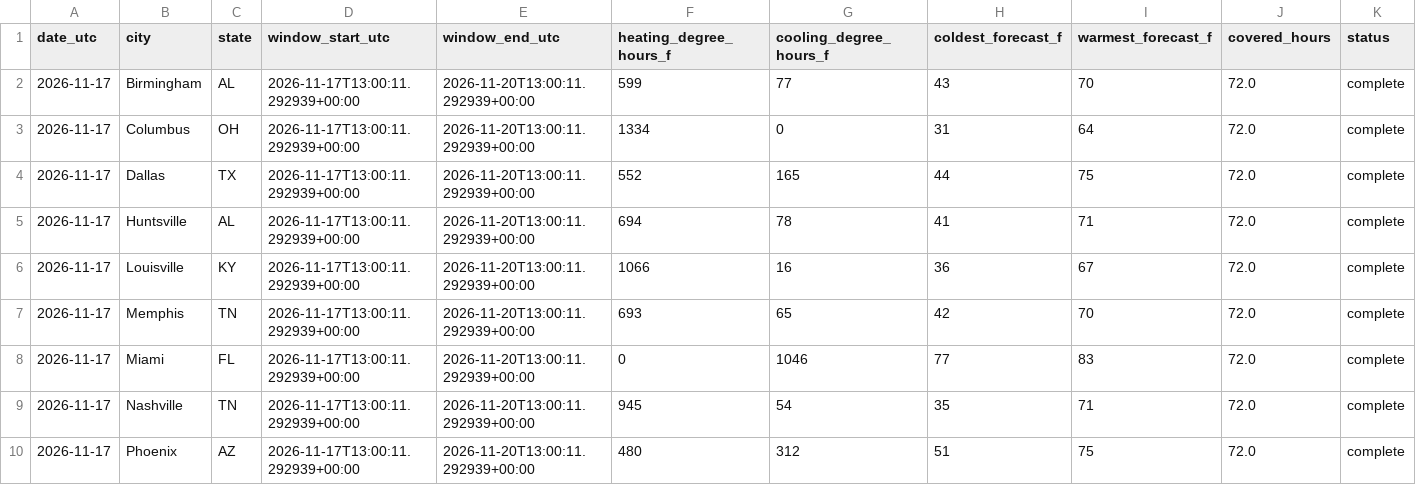
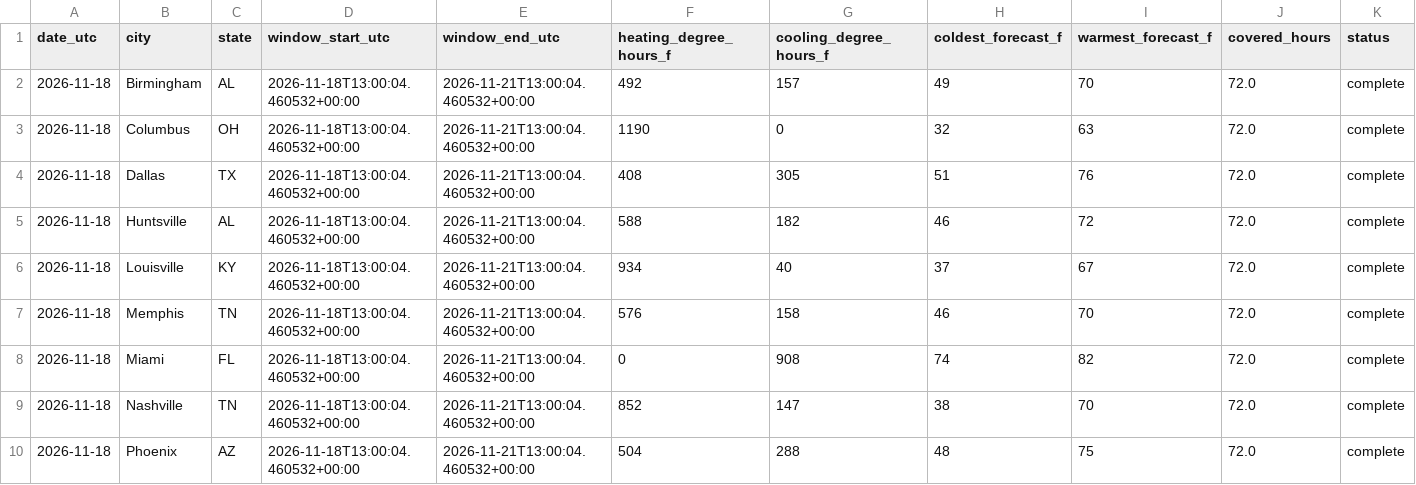
Before and after one commit to heatcool-link/heating-outlook-72h, a CSV file: data/latest.csv, drawn as a sheet; only a part is shown; the diff names each change by its address in the sheet, - before the commit and + after, or states it on an @@ line.

Commit message:
Snapshot 2026-11-18

```diff
--- a/data/latest.csv
+++ b/data/latest.csv
-A2:A10 (date_utc): 2026-11-17
+A2:A10 (date_utc): 2026-11-18
-D2:D10 (window_start_utc): 2026-11-17T13:00:11.292939+00:00
+D2:D10 (window_start_utc): 2026-11-18T13:00:04.460532+00:00
-E2:E10 (window_end_utc): 2026-11-20T13:00:11.292939+00:00
+E2:E10 (window_end_utc): 2026-11-21T13:00:04.460532+00:00
-F2 (heating_degree_hours_f): 599
+F2 (heating_degree_hours_f): 492
-G2 (cooling_degree_hours_f): 77
+G2 (cooling_degree_hours_f): 157
-H2 (coldest_forecast_f): 43
+H2 (coldest_forecast_f): 49
-F3 (heating_degree_hours_f): 1334
+F3 (heating_degree_hours_f): 1190
-H3 (coldest_forecast_f): 31
+H3 (coldest_forecast_f): 32
-I3 (warmest_forecast_f): 64
+I3 (warmest_forecast_f): 63
-F4 (heating_degree_hours_f): 552
+F4 (heating_degree_hours_f): 408
-G4 (cooling_degree_hours_f): 165
+G4 (cooling_degree_hours_f): 305
-H4 (coldest_forecast_f): 44
+H4 (coldest_forecast_f): 51
-I4 (warmest_forecast_f): 75
+I4 (warmest_forecast_f): 76
-F5 (heating_degree_hours_f): 694
+F5 (heating_degree_hours_f): 588
-G5 (cooling_degree_hours_f): 78
+G5 (cooling_degree_hours_f): 182
-H5 (coldest_forecast_f): 41
+H5 (coldest_forecast_f): 46
-I5 (warmest_forecast_f): 71
+I5 (warmest_forecast_f): 72
-F6 (heating_degree_hours_f): 1066
+F6 (heating_degree_hours_f): 934
-G6 (cooling_degree_hours_f): 16
+G6 (cooling_degree_hours_f): 40
-H6 (coldest_forecast_f): 36
+H6 (coldest_forecast_f): 37
-F7 (heating_degree_hours_f): 693
+F7 (heating_degree_hours_f): 576
-G7 (cooling_degree_hours_f): 65
+G7 (cooling_degree_hours_f): 158
-H7 (coldest_forecast_f): 42
+H7 (coldest_forecast_f): 46
-G8 (cooling_degree_hours_f): 1046
+G8 (cooling_degree_hours_f): 908
-H8 (coldest_forecast_f): 77
+H8 (coldest_forecast_f): 74
-I8 (warmest_forecast_f): 83
+I8 (warmest_forecast_f): 82
-F9 (heating_degree_hours_f): 945
+F9 (heating_degree_hours_f): 852
-G9 (cooling_degree_hours_f): 54
+G9 (cooling_degree_hours_f): 147
-H9 (coldest_forecast_f): 35
+H9 (coldest_forecast_f): 38
-I9 (warmest_forecast_f): 71
+I9 (warmest_forecast_f): 70
-F10 (heating_degree_hours_f): 480
+F10 (heating_degree_hours_f): 504
-G10 (cooling_degree_hours_f): 312
+G10 (cooling_degree_hours_f): 288
-H10 (coldest_forecast_f): 51
+H10 (coldest_forecast_f): 48
```
